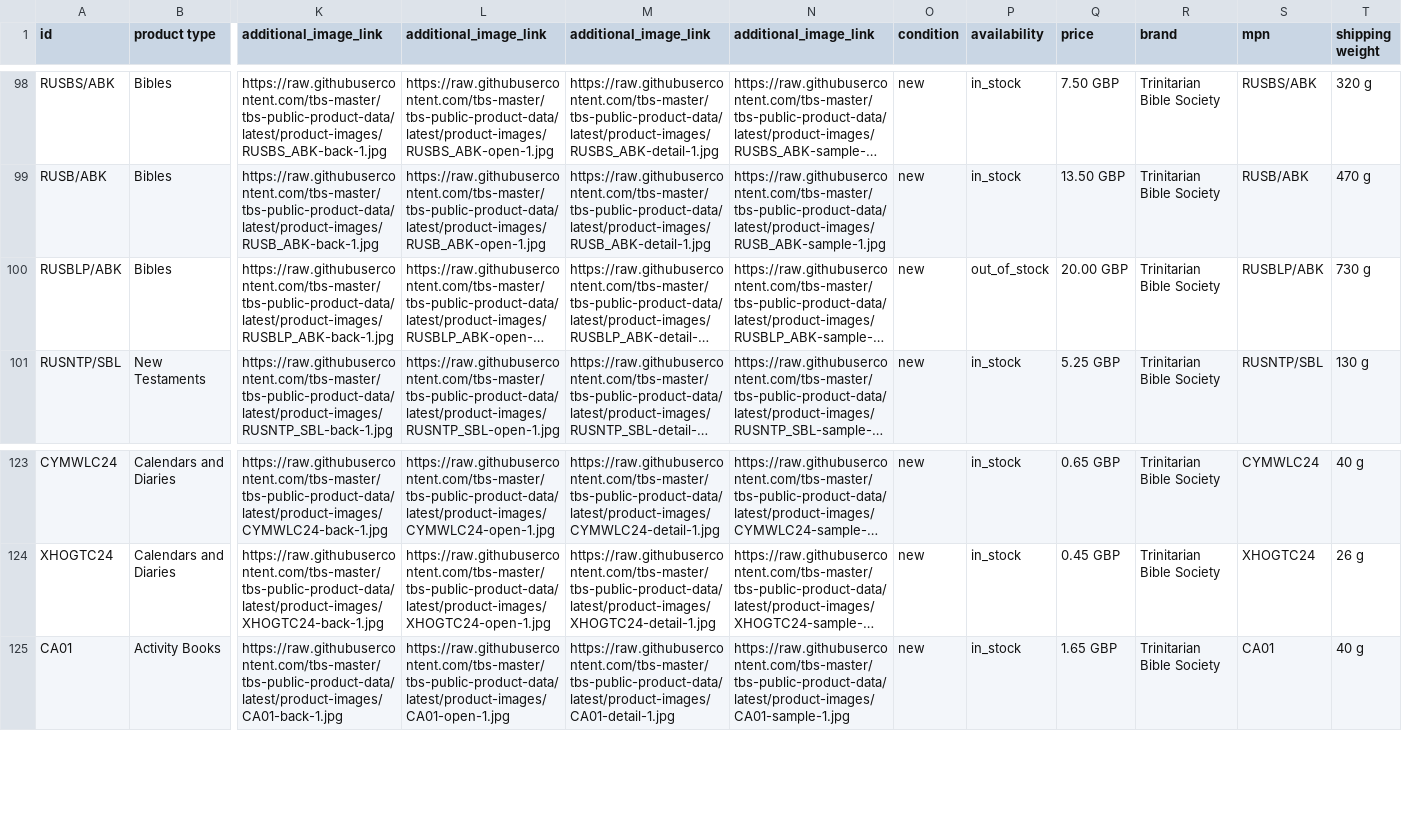
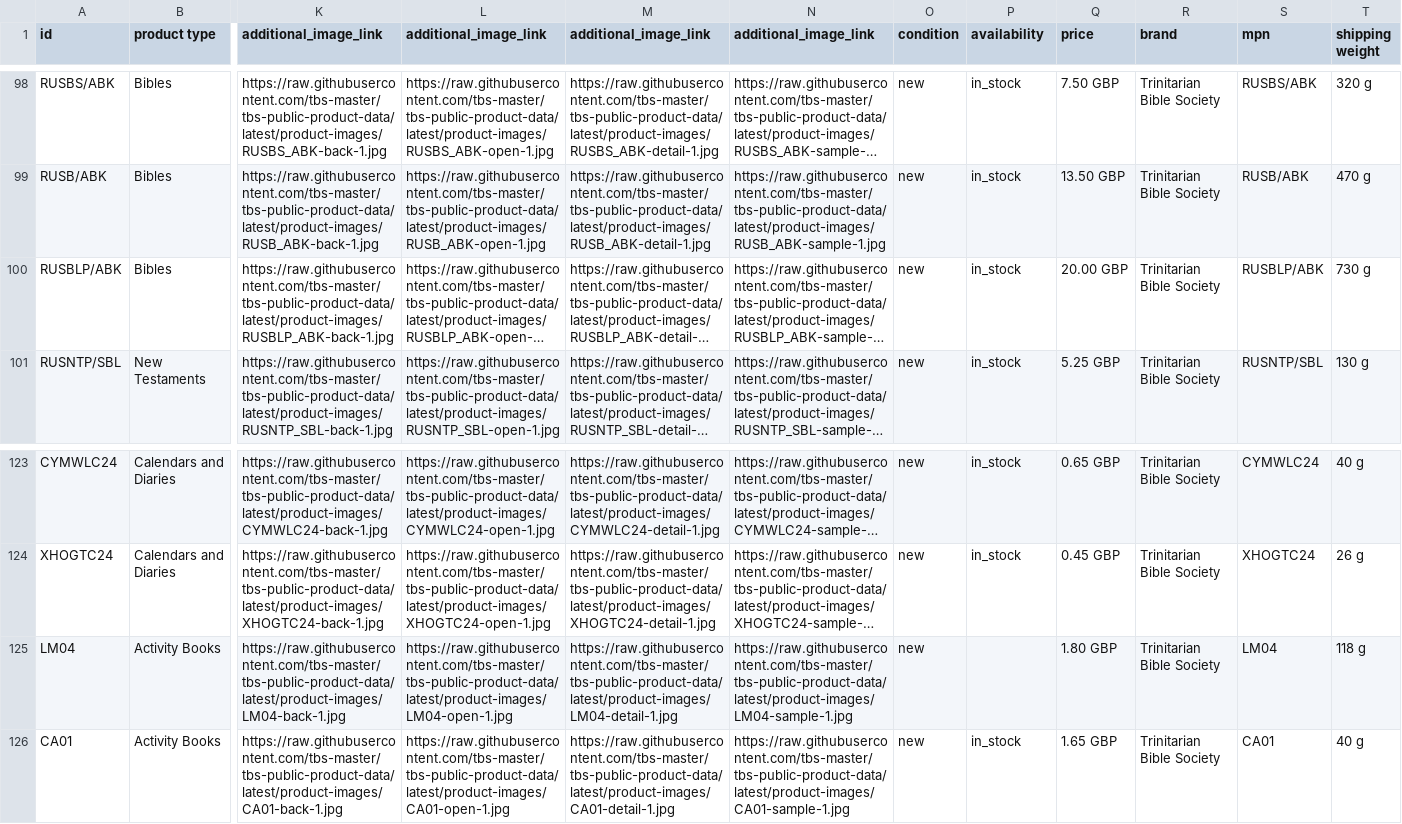
Before and after one commit to tbs-master/tbs-public-product-data, a TSV file: google-uk.tsv, drawn as a sheet; only a part is shown, gaps mark what is left out; long unchanged cells end in …; rows hold the shown columns only; the diff names each change by its address in the sheet, - before the commit and + after, or states it on an @@ line.

```diff
--- a/google-uk.tsv
+++ b/google-uk.tsv
-P100 (availability): out_of_stock
+P100 (availability): in_stock
+row 125: LM04 | Activity Books | https://raw.githubusercontent.com/tbs-master/tbs-public-product-data/latest/product-images/LM04-back-1.jpg | https://raw.githubusercontent.com/tbs-master/tbs-public-product-data/latest/product-images/LM04-open-1.jpg | https://raw.githubusercontent.com/tbs-master/tbs-public-product-data/latest/product-images/LM04-detail-1.jpg | https://raw.githubusercontent.com/tbs-master/tbs-public-product-data/latest/product-images/LM04-sample-1.jpg | new |  | 1.80 GBP | Trinitarian Bible Society | LM04 | 118 g
```
Also changed, not shown: 2 other files.
